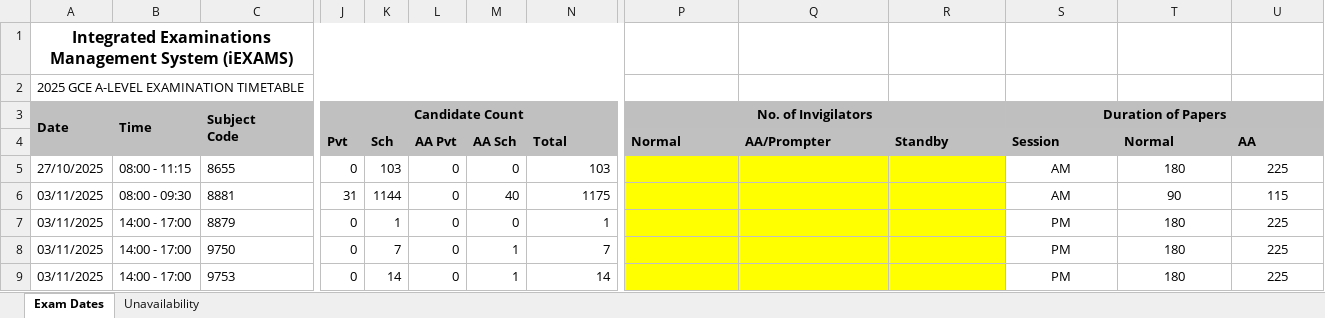
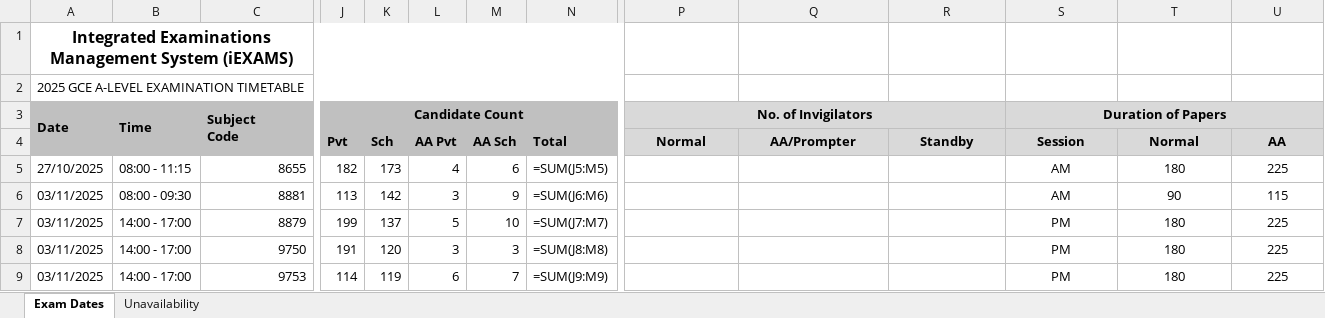
Before and after one commit to gabriellimbk/CPE-scheduling-app, an Excel workbook: public/samples/Combined - EXAMINATION TIMETABLE - output.xlsx, sheet Exam Dates, drawn as a sheet; only a part is shown, gaps mark what is left out; values as stored, in another font and other column widths than the file's, no borders; formulas without a stored value are shown as written; the diff covers the shown part only; the diff names each change by its address in the sheet, - before the commit and + after, or states it on an @@ line.

Commit message:
Randomize examination timetable sample data

```diff
--- a/public/samples/Combined - EXAMINATION TIMETABLE - output.xlsx (sheet Exam Dates)
+++ b/public/samples/Combined - EXAMINATION TIMETABLE - output.xlsx (sheet Exam Dates)
-P3 fill: #BFBFBF
+P3 fill: #D9D9D9
-Q3:R3 fill: none
+Q3:R3 fill: #D9D9D9
-S3 fill: #BFBFBF
+S3 fill: #D9D9D9
-T3:U3 fill: none
+T3:U3 fill: #D9D9D9
@@ P4:U4 fill: #C0C0C0 → #D9D9D9, alignment: left → center @@
-C5:C9 alignment: left
+C5:C9 alignment: right
-J5 (Candidate Count): 0
+J5 (Candidate Count): 182
-K5: 103
+K5: 173
-L5: 0
+L5: 4
-M5: 0
+M5: 6
-N5: 103
+N5: =SUM(J5:M5)
-P5:R9 fill: #FFFF00
+P5:R9 fill: none
-J6 (Candidate Count): 31
+J6 (Candidate Count): 113
-K6: 1144
+K6: 142
-L6: 0
+L6: 3
-M6: 40
+M6: 9
-N6: 1175
+N6: =SUM(J6:M6)
-J7 (Candidate Count): 0
+J7 (Candidate Count): 199
-K7: 1
+K7: 137
-L7: 0
+L7: 5
-M7: 0
+M7: 10
-N7: 1
+N7: =SUM(J7:M7)
-J8 (Candidate Count): 0
+J8 (Candidate Count): 191
-K8: 7
+K8: 120
-L8: 0
+L8: 3
-M8: 1
+M8: 3
-N8: 7
+N8: =SUM(J8:M8)
-J9 (Candidate Count): 0
+J9 (Candidate Count): 114
-K9: 14
+K9: 119
-L9: 0
+L9: 6
-M9: 1
+M9: 7
-N9: 14
+N9: =SUM(J9:M9)
```
Also changed, not shown: 293 edited cells and cell formats elsewhere in this sheet, sheet Unavailability, public/samples/Combined - EXAMINATION TIMETABLE - Input.xlsx.
